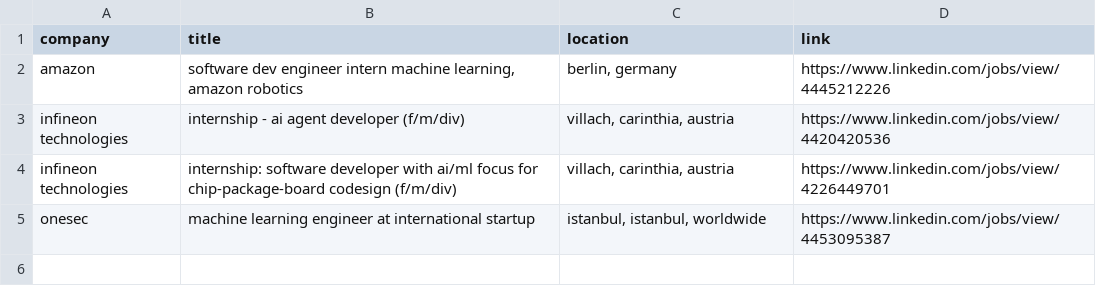
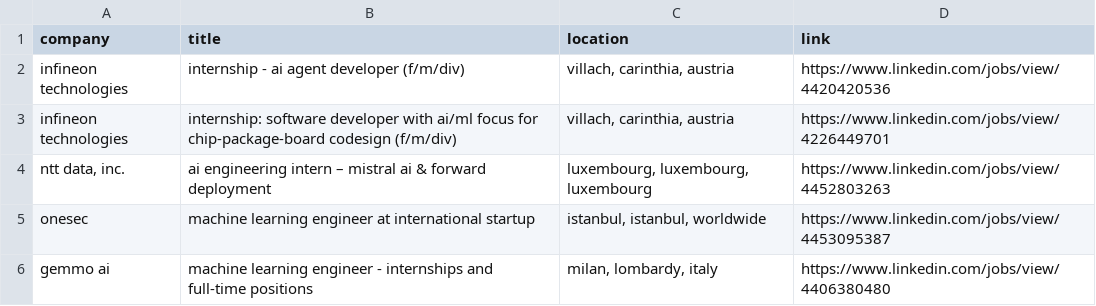
Before and after one commit to LorenzoLaCorte/internship-scraper, a CSV file: output/output-ml/filtered_results.csv, drawn as a sheet; removed rows and columns are numbered as before the commit, all else as after; the diff names each change by its address in the sheet, - before the commit and + after, or states it on an @@ line.

```diff
--- a/output/output-ml/filtered_results.csv
+++ b/output/output-ml/filtered_results.csv
-row 2: amazon | software dev engineer intern machine learning, amazon robotics | berlin, germany | https://www.linkedin.com/jobs/view/4445212226
+row 4: ntt data, inc. | ai engineering intern – mistral ai & forward deployment | luxembourg, luxembourg, luxembourg | https://www.linkedin.com/jobs/view/4452803263
+row 6: gemmo ai | machine learning engineer - internships and full-time positions | milan, lombardy, italy | https://www.linkedin.com/jobs/view/4406380480
```
Also changed, not shown: 2 other files.
